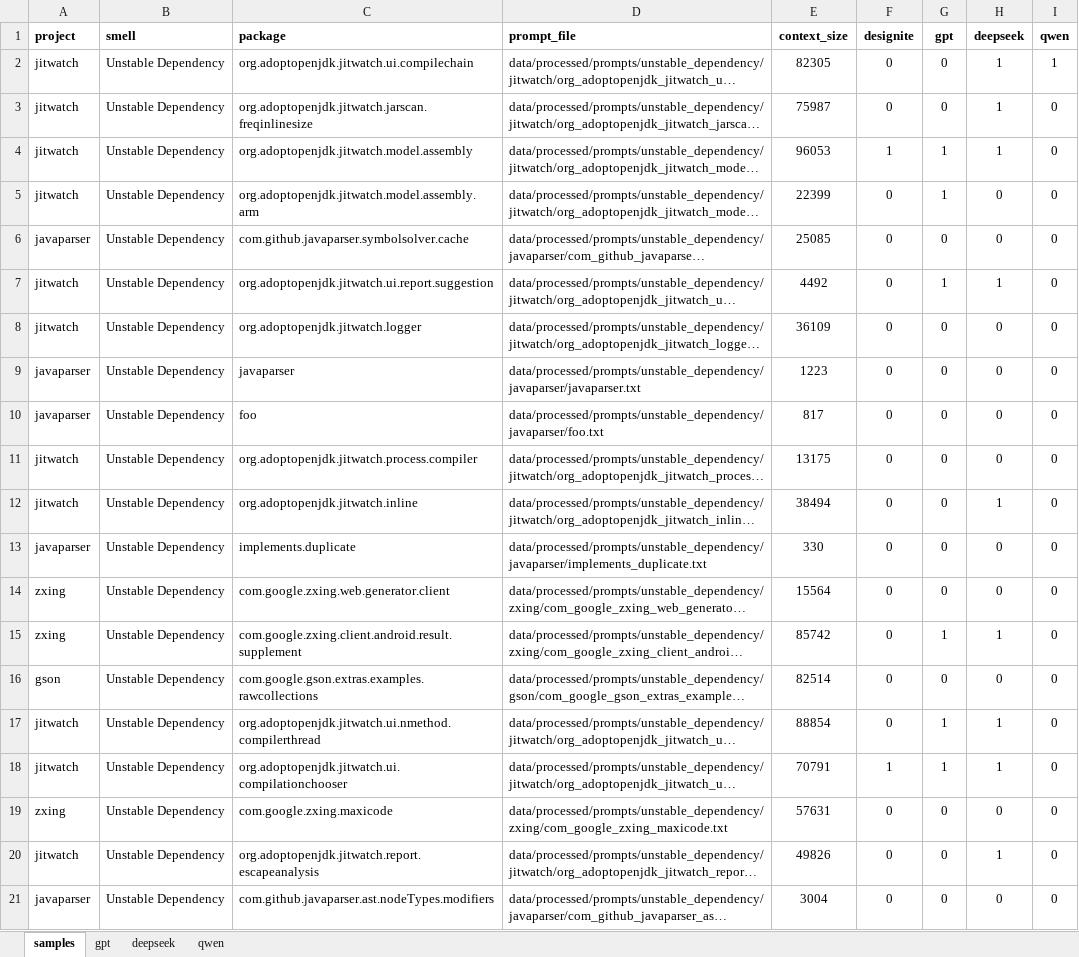
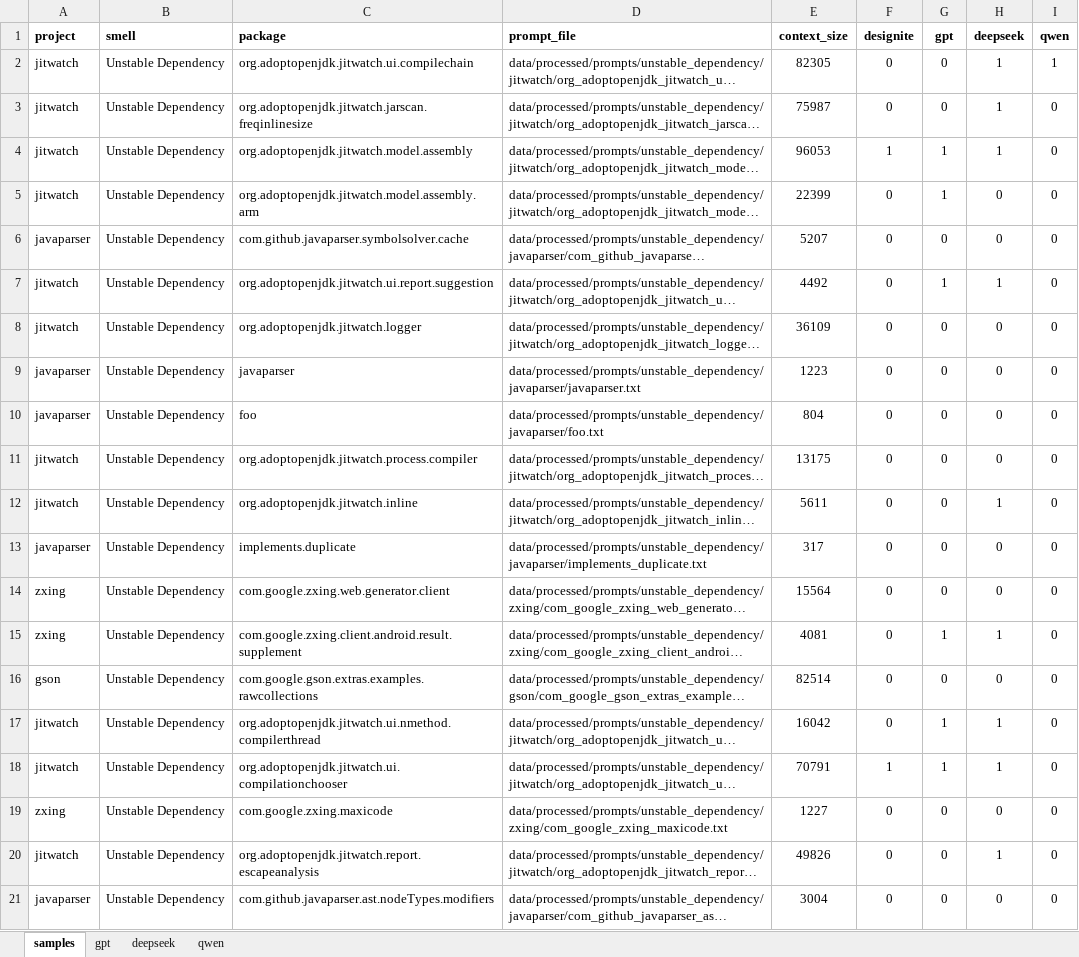
Before and after one commit to riqueufmg/detecting_smells_study, an Excel workbook: results/raw_code_ud.xlsx, sheet samples, drawn as a sheet; only a part is shown; long unchanged cells end in …; values as stored, in another font and other column widths than the file's, no borders; the diff covers the shown part only; the diff names each change by its address in the sheet, - before the commit and + after, or states it on an @@ line.

```diff
--- a/results/raw_code_ud.xlsx (sheet samples)
+++ b/results/raw_code_ud.xlsx (sheet samples)
-E6 (context_size): 25085
+E6 (context_size): 5207
-E10 (context_size): 817
+E10 (context_size): 804
-E12 (context_size): 38494
+E12 (context_size): 5611
-E13 (context_size): 330
+E13 (context_size): 317
-E15 (context_size): 85742
+E15 (context_size): 4081
-E17 (context_size): 88854
+E17 (context_size): 16042
-E19 (context_size): 57631
+E19 (context_size): 1227
```
Also changed, not shown: 25 edited cells elsewhere in this sheet, results/metrics_gc.xlsx, results/metrics_ud.xlsx, 28 other files.
